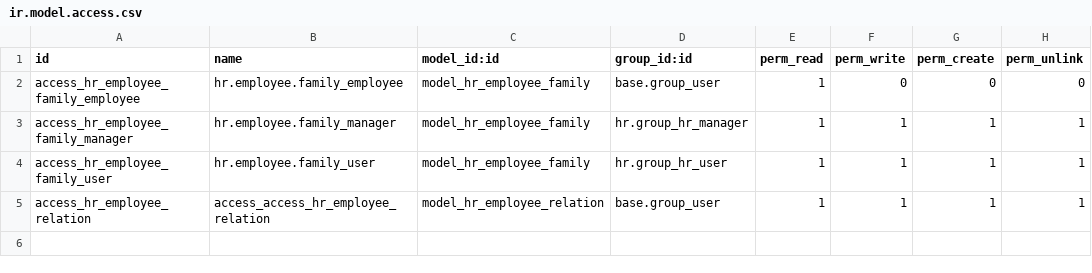
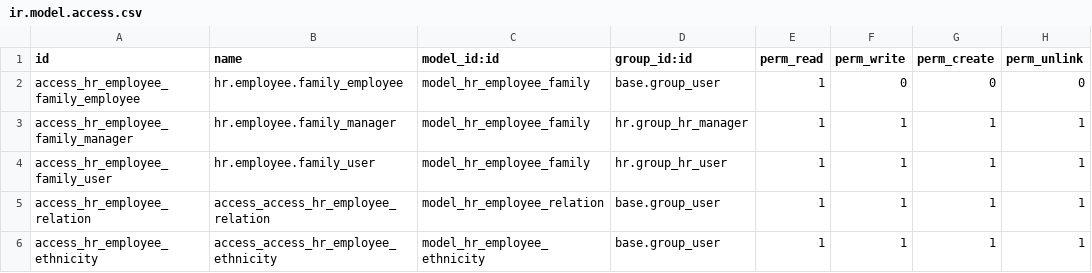
Before and after one commit to Oyunbyamba/odoo-ttt, a CSV file: ubisol/ubisol_hr_employee_upgrade/security/ir.model.access.csv, drawn as a sheet; the diff names each change by its address in the sheet, - before the commit and + after, or states it on an @@ line.

```diff
--- a/ubisol/ubisol_hr_employee_upgrade/security/ir.model.access.csv
+++ b/ubisol/ubisol_hr_employee_upgrade/security/ir.model.access.csv
+row 6: access_hr_employee_ethnicity | access_access_hr_employee_ethnicity | model_hr_employee_ethnicity | base.group_user | 1 | 1 | 1 | 1
```
Also changed, not shown: 5 other files.
